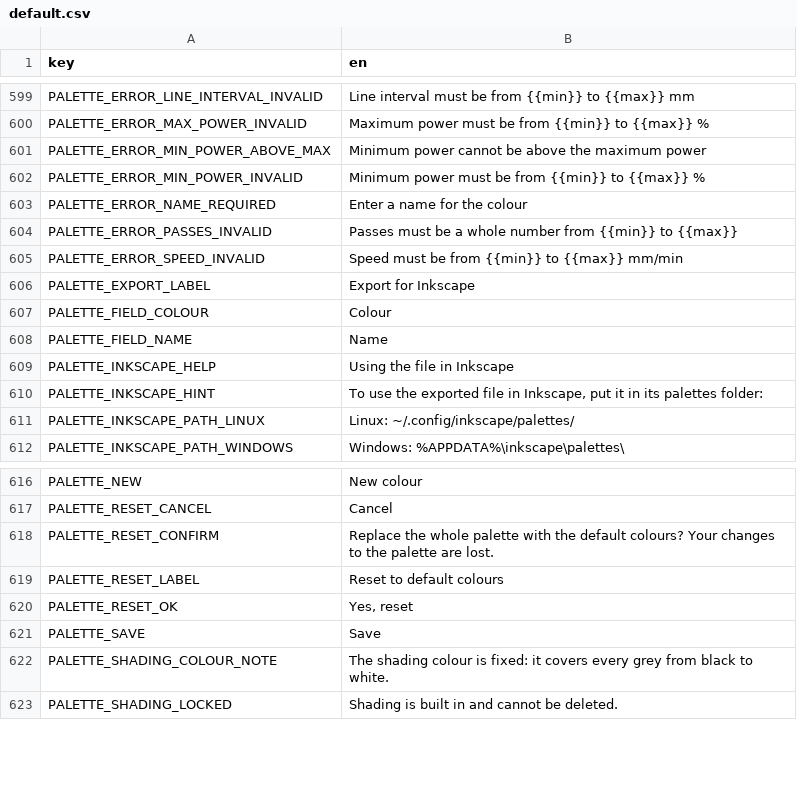
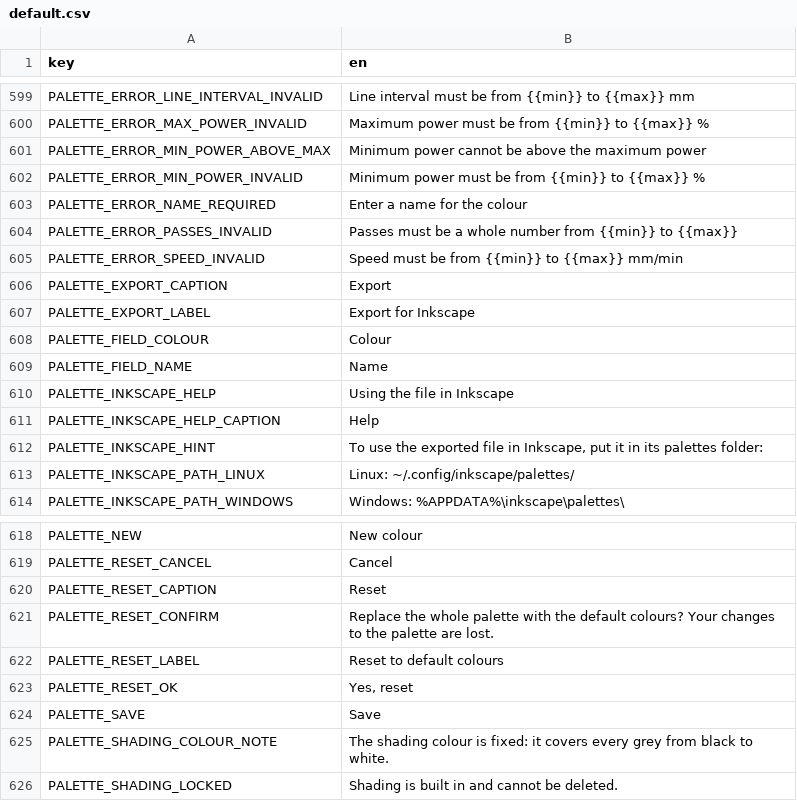
Before and after one commit to Korialstrazh/webgrbl, a CSV file: tools/localization/default.csv, drawn as a sheet; only a part is shown, gaps mark what is left out; the diff names each change by its address in the sheet, - before the commit and + after, or states it on an @@ line.

```diff
--- a/tools/localization/default.csv
+++ b/tools/localization/default.csv
+row 606: PALETTE_EXPORT_CAPTION | Export
+row 611: PALETTE_INKSCAPE_HELP_CAPTION | Help
+row 620: PALETTE_RESET_CAPTION | Reset
```
Also changed, not shown: 4 other files.
